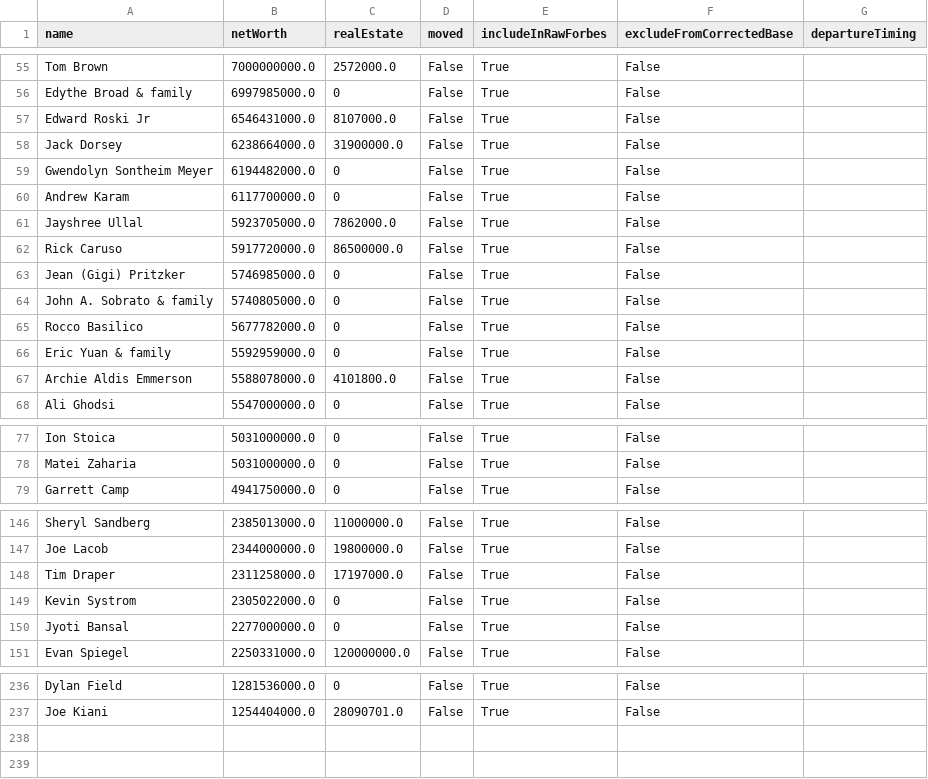
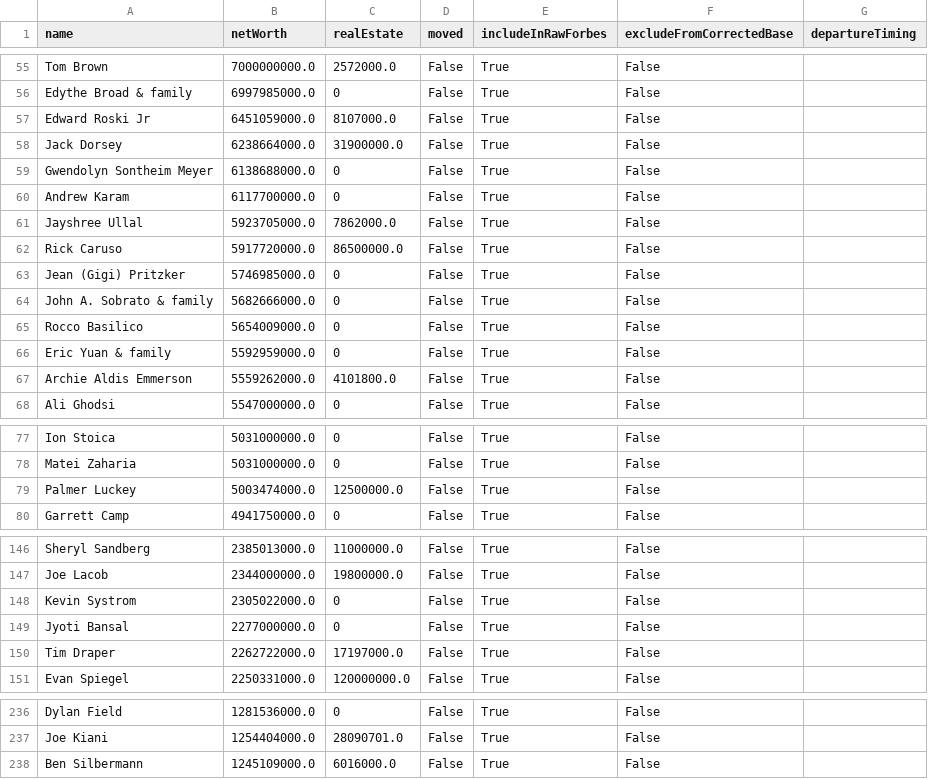
Before and after one commit to PolicyEngine/california-wealth-tax, a CSV file: data/billionaires_live.csv, drawn as a sheet; only a part is shown, gaps mark what is left out; the diff covers the shown part only.

```diff
--- a/data/billionaires_live.csv
+++ b/data/billionaires_live.csv
@@ -56,5 +56,5 @@ Tom Brown,7000000000.0,2572000.0,False,True,False,
 Edythe Broad & family,6997985000.0,0,False,True,False,
-Edward Roski Jr,6546431000.0,8107000.0,False,True,False,
+Edward Roski Jr,6451059000.0,8107000.0,False,True,False,
 Jack Dorsey,6238664000.0,31900000.0,False,True,False,
-Gwendolyn Sontheim Meyer,6194482000.0,0,False,True,False,
+Gwendolyn Sontheim Meyer,6138688000.0,0,False,True,False,
 Andrew Karam,6117700000.0,0,False,True,False,
@@ -63,6 +63,6 @@ Rick Caruso,5917720000.0,86500000.0,False,True,False,
 Jean (Gigi) Pritzker,5746985000.0,0,False,True,False,
-John A. Sobrato & family,5740805000.0,0,False,True,False,
-Rocco Basilico,5677782000.0,0,False,True,False,
+John A. Sobrato & family,5682666000.0,0,False,True,False,
+Rocco Basilico,5654009000.0,0,False,True,False,
 Eric Yuan & family,5592959000.0,0,False,True,False,
-Archie Aldis Emmerson,5588078000.0,4101800.0,False,True,False,
+Archie Aldis Emmerson,5559262000.0,4101800.0,False,True,False,
 Ali Ghodsi,5547000000.0,0,False,True,False,
@@ -78,2 +78,3 @@ Ion Stoica,5031000000.0,0,False,True,False,
 Matei Zaharia,5031000000.0,0,False,True,False,
+Palmer Luckey,5003474000.0,12500000.0,False,True,False,
 Garrett Camp,4941750000.0,0,False,True,False,
@@ -147,5 +147,5 @@ Sheryl Sandberg,2385013000.0,11000000.0,False,True,False,
 Joe Lacob,2344000000.0,19800000.0,False,True,False,
-Tim Draper,2311258000.0,17197000.0,False,True,False,
 Kevin Systrom,2305022000.0,0,False,True,False,
 Jyoti Bansal,2277000000.0,0,False,True,False,
+Tim Draper,2262722000.0,17197000.0,False,True,False,
 Evan Spiegel,2250331000.0,120000000.0,False,True,False,
@@ -237 +237,2 @@ Dylan Field,1281536000.0,0,False,True,False,
 Joe Kiani,1254404000.0,28090701.0,False,True,False,
+Ben Silbermann,1245109000.0,6016000.0,False,True,False,
```
Also changed, not shown: 3 added rows, 4 removed rows and 10 edited cells elsewhere in this file, 3 other files.
